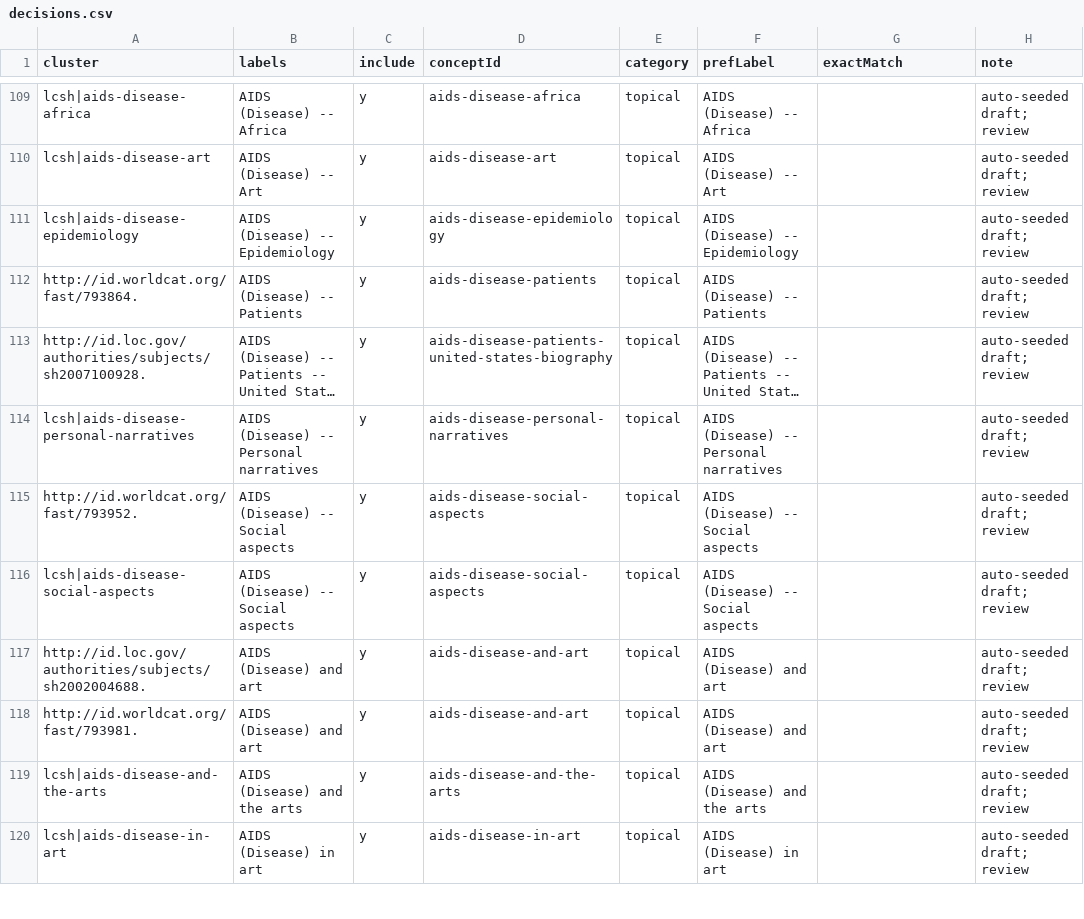
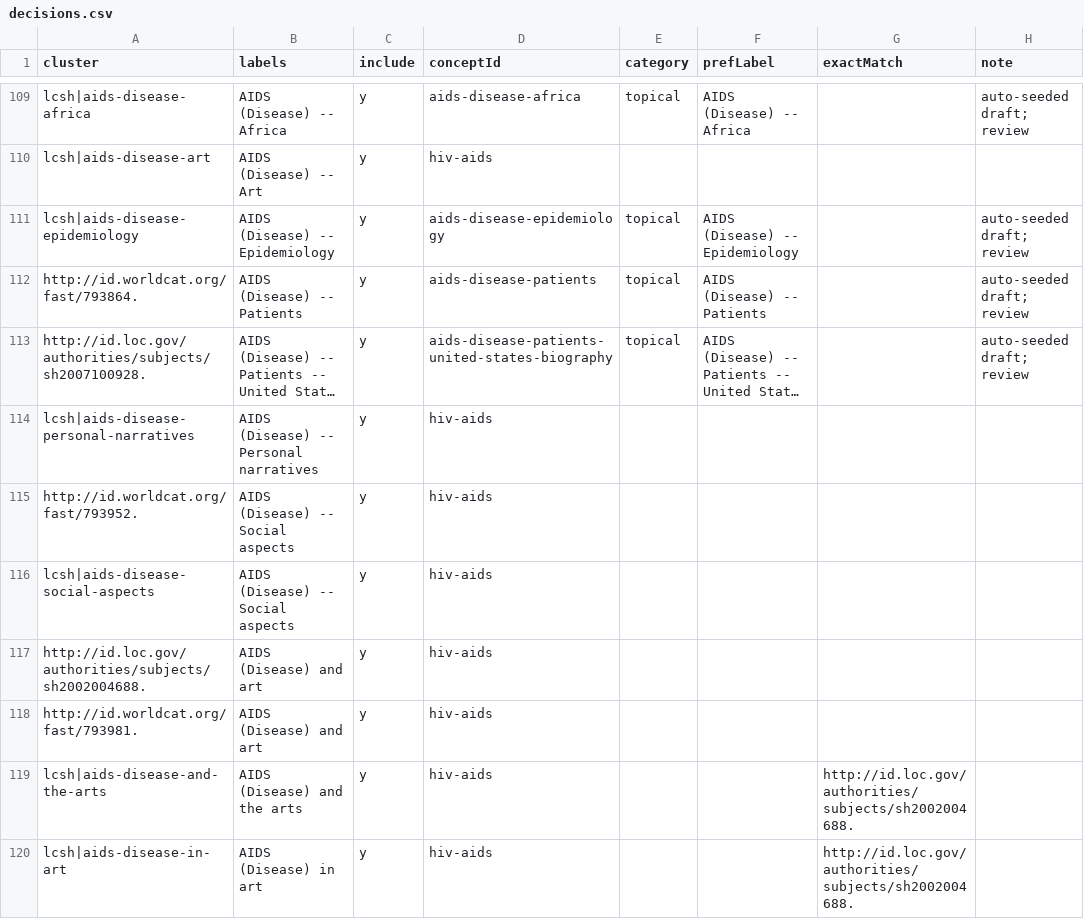
Before and after one commit to dkglab/artists-books, a CSV file: sources/subjects/decisions.csv, drawn as a sheet; only a part is shown, gaps mark what is left out; long unchanged cells end in …; the diff covers the shown part only; the diff names each change by its address in the sheet, - before the commit and + after, or states it on an @@ line.

```diff
--- a/sources/subjects/decisions.csv
+++ b/sources/subjects/decisions.csv
-D110 (conceptId): aids-disease-art
+D110 (conceptId): hiv-aids
-E110 (category): topical
+E110 (category): (empty)
-F110 (prefLabel): AIDS (Disease) -- Art
+F110 (prefLabel): (empty)
-H110 (note): auto-seeded draft; review
+H110 (note): (empty)
-D114 (conceptId): aids-disease-personal-narratives
+D114 (conceptId): hiv-aids
-E114:E120 (category): topical
+E114:E120 (category): (empty)
-F114 (prefLabel): AIDS (Disease) -- Personal narratives
+F114 (prefLabel): (empty)
-H114:H120 (note): auto-seeded draft; review
+H114:H120 (note): (empty)
-D115:D116 (conceptId): aids-disease-social-aspects
+D115:D116 (conceptId): hiv-aids
-F115:F116 (prefLabel): AIDS (Disease) -- Social aspects
+F115:F116 (prefLabel): (empty)
-D117:D118 (conceptId): aids-disease-and-art
+D117:D118 (conceptId): hiv-aids
-F117:F118 (prefLabel): AIDS (Disease) and art
+F117:F118 (prefLabel): (empty)
-D119 (conceptId): aids-disease-and-the-arts
+D119 (conceptId): hiv-aids
-F119 (prefLabel): AIDS (Disease) and the arts
+F119 (prefLabel): (empty)
-G119:G120 (exactMatch): (empty)
+G119:G120 (exactMatch): http://id.loc.gov/authorities/subjects/sh2002004688.
-D120 (conceptId): aids-disease-in-art
+D120 (conceptId): hiv-aids
-F120 (prefLabel): AIDS (Disease) in art
+F120 (prefLabel): (empty)
```
Also changed, not shown: 108 edited cells elsewhere in this file, 1 other file.
